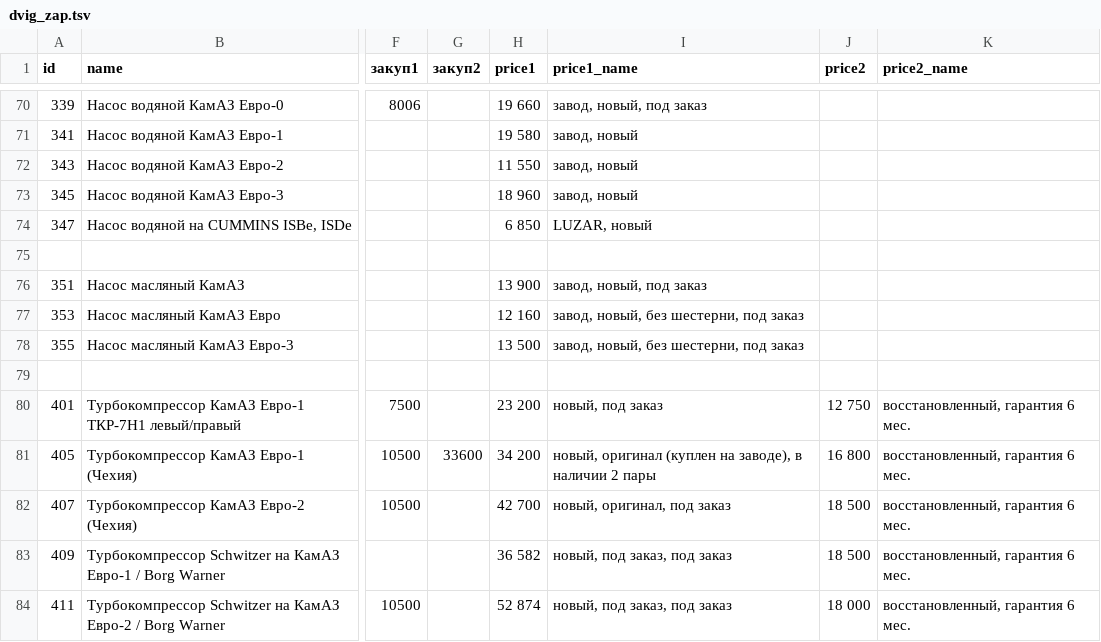
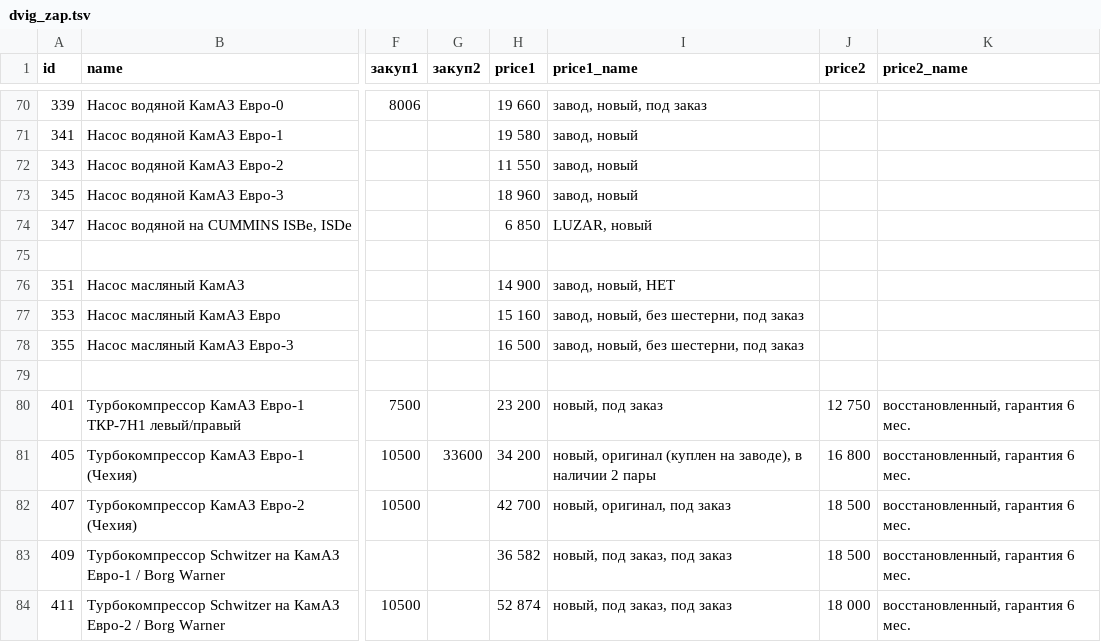
Before and after one commit to reesly/zap-kam, a TSV file: data/dvig_zap.tsv, drawn as a sheet; only a part is shown, gaps mark what is left out; the diff names each change by its address in the sheet, - before the commit and + after, or states it on an @@ line.

Commit message:
олол

```diff
--- a/data/dvig_zap.tsv
+++ b/data/dvig_zap.tsv
-H76 (price1): 13 900
+H76 (price1): 14 900
-I76 (price1_name): завод, новый, под заказ
+I76 (price1_name): завод, новый, НЕТ
-H77 (price1): 12 160
+H77 (price1): 15 160
-H78 (price1): 13 500
+H78 (price1): 16 500
```
